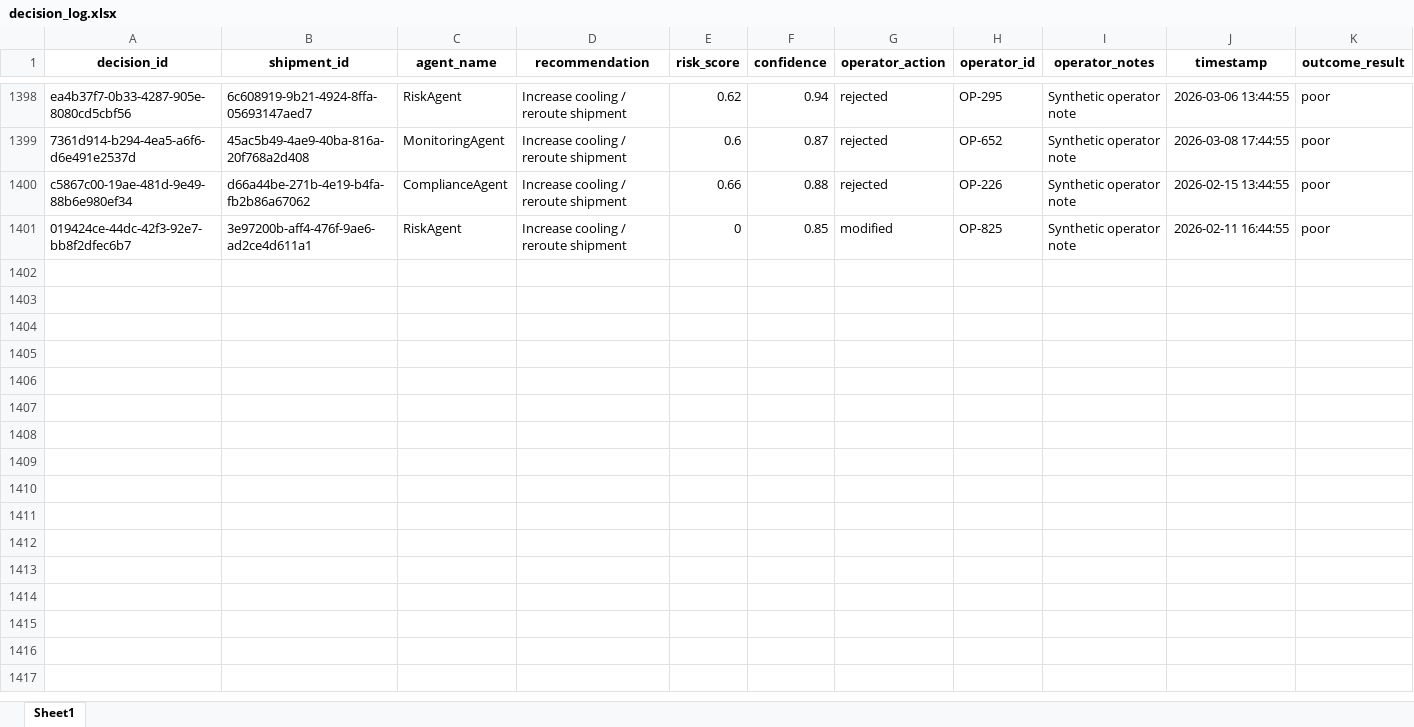
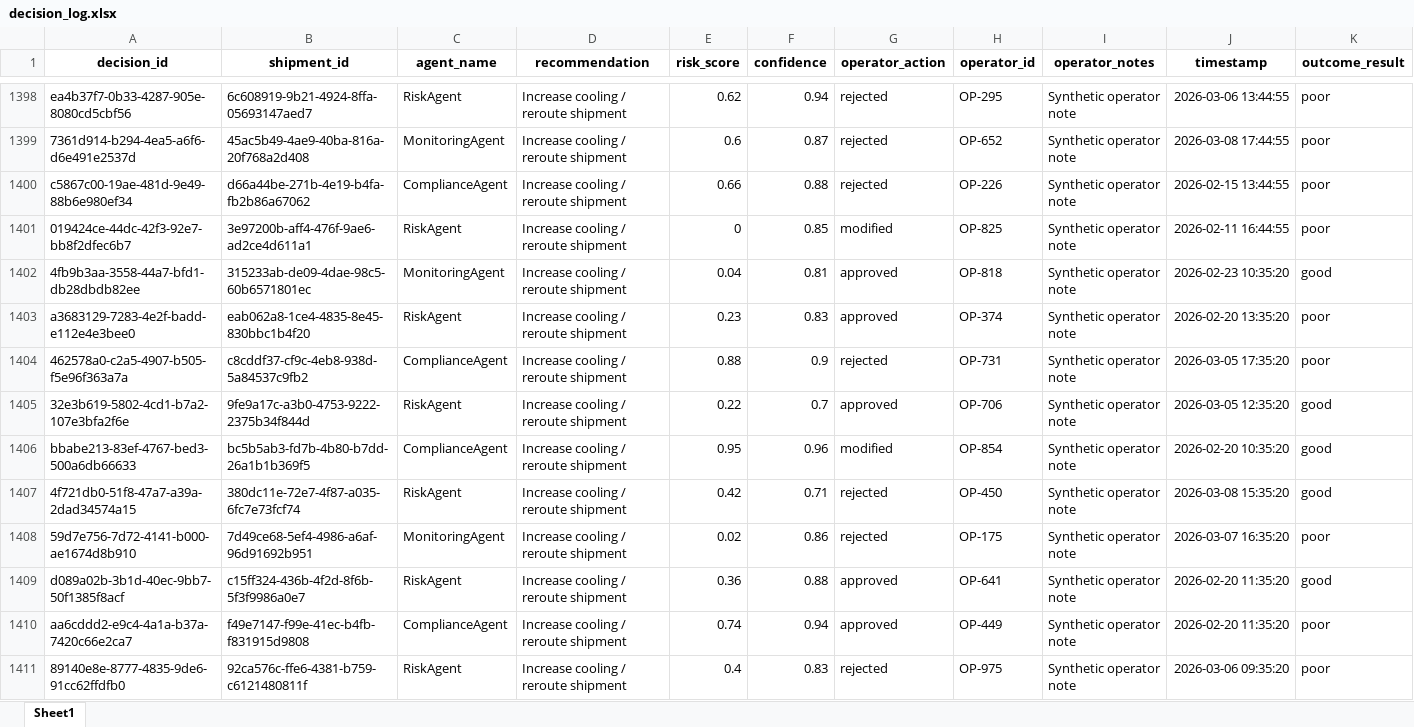
Before and after one commit to KavyaKunchaparthi/cold-chain-data-generator, an Excel workbook: decision_log.xlsx, sheet Sheet1, drawn as a sheet; only a part is shown, gaps mark what is left out; values as stored, in another font and other column widths than the file's, no borders; the diff covers the shown part only; the diff names each change by its address in the sheet, - before the commit and + after, or states it on an @@ line.

```diff
--- a/decision_log.xlsx (sheet Sheet1)
+++ b/decision_log.xlsx (sheet Sheet1)
+row 1402: 4fb9b3aa-3558-44a7-bfd1-db28dbdb82ee | 315233ab-de09-4dae-98c5-60b6571801ec | MonitoringAgent | Increase cooling / reroute shipment | 0.04 | 0.81 | approved | OP-818 | Synthetic operator note | 2026-02-23 10:35:20 | good
+row 1403: a3683129-7283-4e2f-badd-e112e4e3bee0 | eab062a8-1ce4-4835-8e45-830bbc1b4f20 | RiskAgent | Increase cooling / reroute shipment | 0.23 | 0.83 | approved | OP-374 | Synthetic operator note | 2026-02-20 13:35:20 | poor
+row 1404: 462578a0-c2a5-4907-b505-f5e96f363a7a | c8cddf37-cf9c-4eb8-938d-5a84537c9fb2 | ComplianceAgent | Increase cooling / reroute shipment | 0.88 | 0.9 | rejected | OP-731 | Synthetic operator note | 2026-03-05 17:35:20 | poor
+row 1405: 32e3b619-5802-4cd1-b7a2-107e3bfa2f6e | 9fe9a17c-a3b0-4753-9222-2375b34f844d | RiskAgent | Increase cooling / reroute shipment | 0.22 | 0.7 | approved | OP-706 | Synthetic operator note | 2026-03-05 12:35:20 | good
+row 1406: bbabe213-83ef-4767-bed3-500a6db66633 | bc5b5ab3-fd7b-4b80-b7dd-26a1b1b369f5 | ComplianceAgent | Increase cooling / reroute shipment | 0.95 | 0.96 | modified | OP-854 | Synthetic operator note | 2026-02-20 10:35:20 | good
+row 1407: 4f721db0-51f8-47a7-a39a-2dad34574a15 | 380dc11e-72e7-4f87-a035-6fc7e73fcf74 | RiskAgent | Increase cooling / reroute shipment | 0.42 | 0.71 | rejected | OP-450 | Synthetic operator note | 2026-03-08 15:35:20 | good
+row 1408: 59d7e756-7d72-4141-b000-ae1674d8b910 | 7d49ce68-5ef4-4986-a6af-96d91692b951 | MonitoringAgent | Increase cooling / reroute shipment | 0.02 | 0.86 | rejected | OP-175 | Synthetic operator note | 2026-03-07 16:35:20 | poor
+row 1409: d089a02b-3b1d-40ec-9bb7-50f1385f8acf | c15ff324-436b-4f2d-8f6b-5f3f9986a0e7 | RiskAgent | Increase cooling / reroute shipment | 0.36 | 0.88 | approved | OP-641 | Synthetic operator note | 2026-02-20 11:35:20 | good
+row 1410: aa6cddd2-e9c4-4a1a-b37a-7420c66e2ca7 | f49e7147-f99e-41ec-b4fb-f831915d9808 | ComplianceAgent | Increase cooling / reroute shipment | 0.74 | 0.94 | approved | OP-449 | Synthetic operator note | 2026-02-20 11:35:20 | poor
+row 1411: 89140e8e-8777-4835-9de6-91cc62ffdfb0 | 92ca576c-ffe6-4381-b759-c6121480811f | RiskAgent | Increase cooling / reroute shipment | 0.4 | 0.83 | rejected | OP-975 | Synthetic operator note | 2026-03-06 09:35:20 | poor
```
Also changed, not shown: 40 added rows elsewhere in this sheet, events.xlsx, products_master.xlsx, 2 other files.
